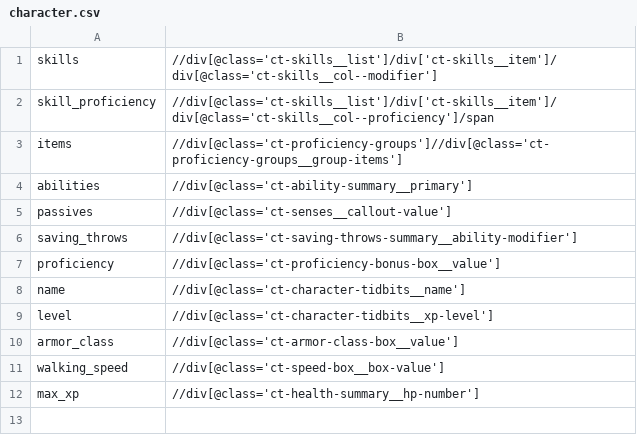
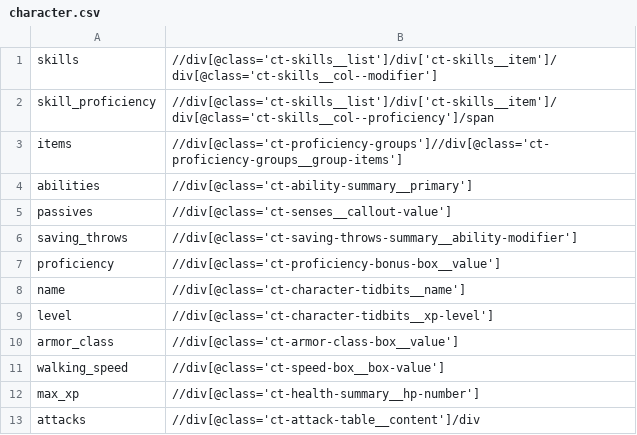
Before and after one commit to jonzingale/Ruby, a CSV file: DandD/character.csv, drawn as a sheet; the diff names each change by its address in the sheet, - before the commit and + after, or states it on an @@ line.

Commit message:
attacks to csv

```diff
--- a/DandD/character.csv
+++ b/DandD/character.csv
+row 13: attacks | //div[@class='ct-attack-table__content']/div
```
